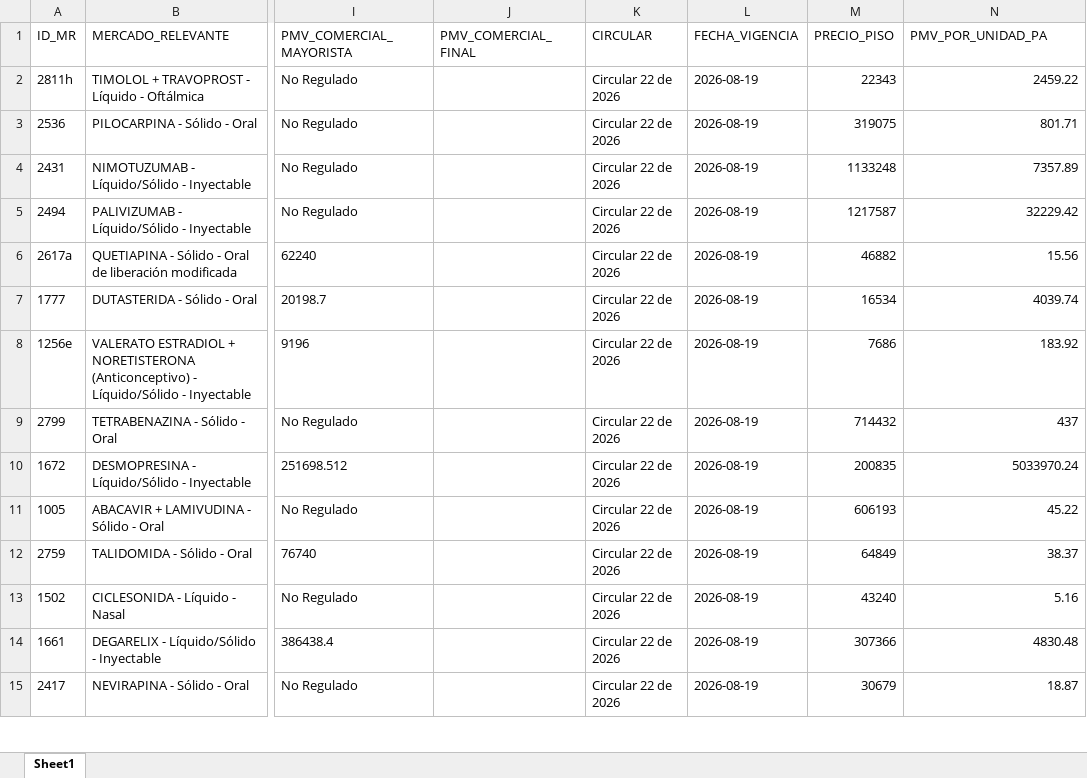
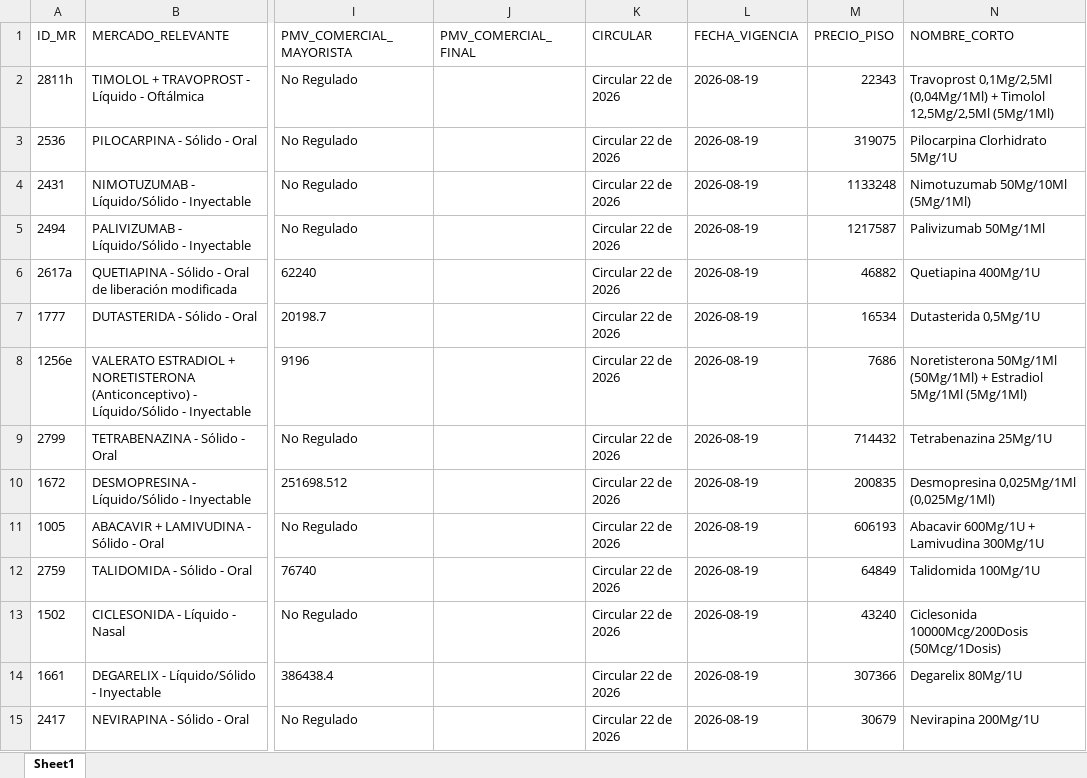
Before and after one commit to ivanherrerabaquero-dev/validacion-precios-medicamentos, an Excel workbook: data/referencia/catalogo_empresa.xlsx, sheet Sheet1, drawn as a sheet; only a part is shown, gaps mark what is left out; values as stored, in another font and other column widths than the file's, no borders; the diff covers the shown part only; the diff names each change by its address in the sheet, - before the commit and + after, or states it on an @@ line.

```diff
--- a/data/referencia/catalogo_empresa.xlsx (sheet Sheet1)
+++ b/data/referencia/catalogo_empresa.xlsx (sheet Sheet1)
-N1: PMV_POR_UNIDAD_PA
+N1: NOMBRE_CORTO
-N2 (NOMBRE_CORTO): 2459.22
+N2 (NOMBRE_CORTO): Travoprost 0,1Mg/2,5Ml (0,04Mg/1Ml) + Timolol 12,5Mg/2,5Ml (5Mg/1Ml)
-N3 (NOMBRE_CORTO): 801.71
+N3 (NOMBRE_CORTO): Pilocarpina Clorhidrato 5Mg/1U
-N4 (NOMBRE_CORTO): 7357.89
+N4 (NOMBRE_CORTO): Nimotuzumab 50Mg/10Ml (5Mg/1Ml)
-N5 (NOMBRE_CORTO): 32229.42
+N5 (NOMBRE_CORTO): Palivizumab 50Mg/1Ml
-N6 (NOMBRE_CORTO): 15.56
+N6 (NOMBRE_CORTO): Quetiapina 400Mg/1U
-N7 (NOMBRE_CORTO): 4039.74
+N7 (NOMBRE_CORTO): Dutasterida 0,5Mg/1U
-N8 (NOMBRE_CORTO): 183.92
+N8 (NOMBRE_CORTO): Noretisterona 50Mg/1Ml (50Mg/1Ml) + Estradiol 5Mg/1Ml (5Mg/1Ml)
-N9 (NOMBRE_CORTO): 437
+N9 (NOMBRE_CORTO): Tetrabenazina 25Mg/1U
-N10 (NOMBRE_CORTO): 5033970.24
+N10 (NOMBRE_CORTO): Desmopresina 0,025Mg/1Ml (0,025Mg/1Ml)
-N11 (NOMBRE_CORTO): 45.22
+N11 (NOMBRE_CORTO): Abacavir 600Mg/1U + Lamivudina 300Mg/1U
-N12 (NOMBRE_CORTO): 38.37
+N12 (NOMBRE_CORTO): Talidomida 100Mg/1U
-N13 (NOMBRE_CORTO): 5.16
+N13 (NOMBRE_CORTO): Ciclesonida 10000Mcg/200Dosis (50Mcg/1Dosis)
-N14 (NOMBRE_CORTO): 4830.48
+N14 (NOMBRE_CORTO): Degarelix 80Mg/1U
-N15 (NOMBRE_CORTO): 18.87
+N15 (NOMBRE_CORTO): Nevirapina 200Mg/1U
```
Also changed, not shown: 56 edited cells elsewhere in this sheet, data/salida/consolidado_validacion.xlsx, docs/descargas/consolidado_validacion.xlsx, 27 other files.
